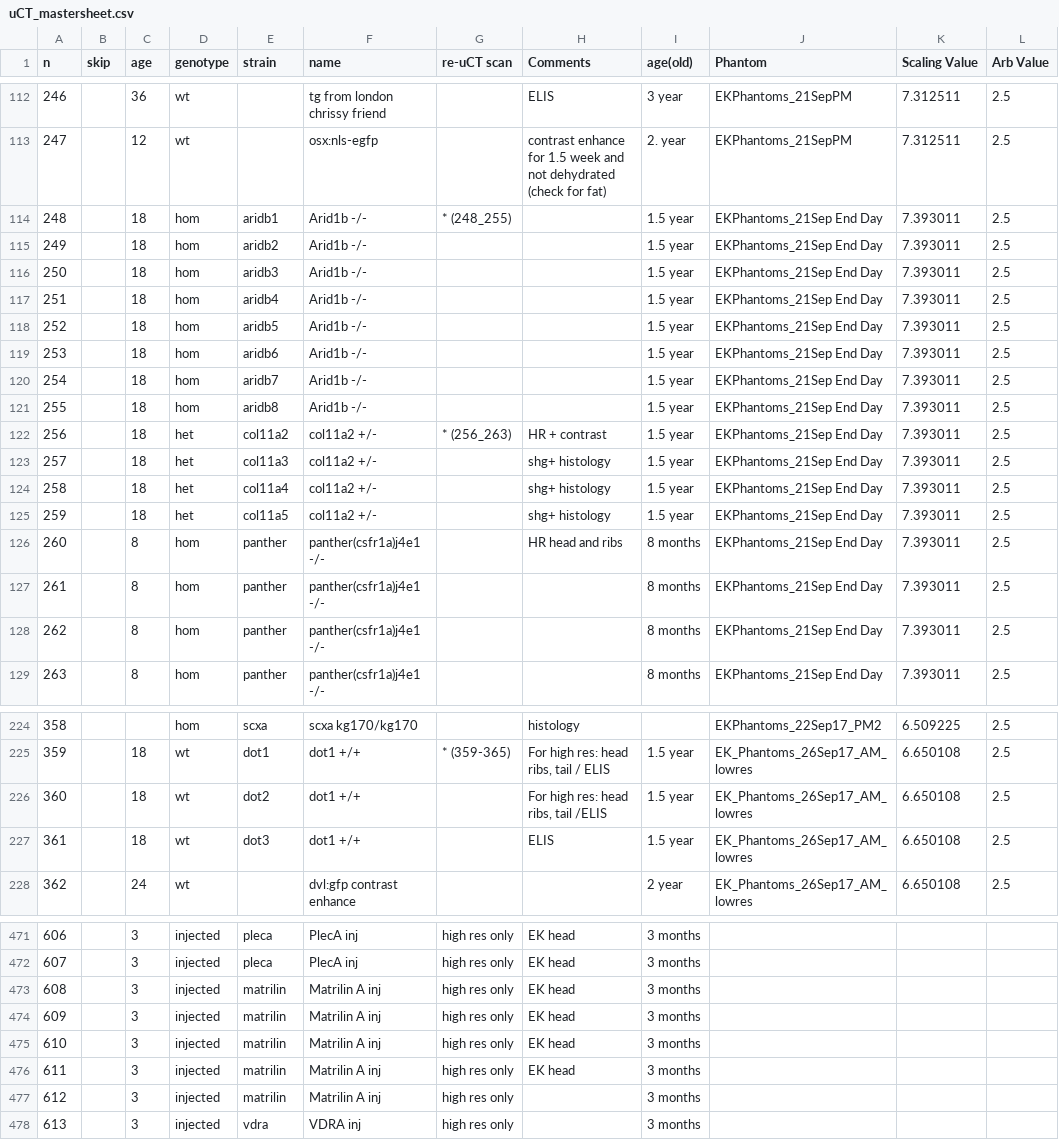
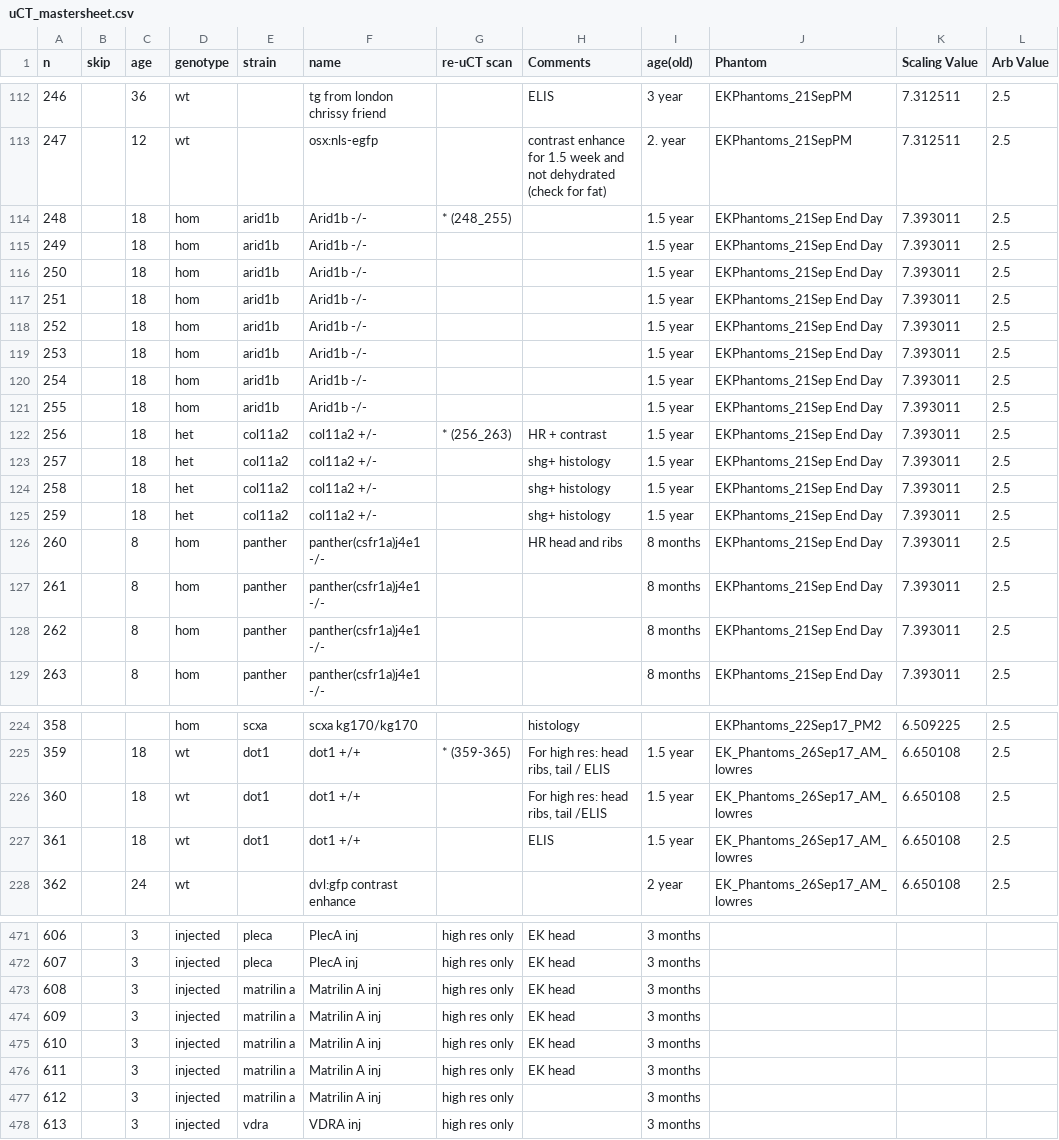
Before and after one commit to wahabk/ctfishpy, a CSV file: uCT_mastersheet.csv, drawn as a sheet; only a part is shown, gaps mark what is left out; the diff covers the shown part only.

```diff
--- a/uCT_mastersheet.csv
+++ b/uCT_mastersheet.csv
@@ -113,14 +113,14 @@ n,skip,age,genotype,strain,name,re-uCT scan,Comments,age(old),Phantom,Scaling Va
 247,,12,wt,,osx:nls-egfp,,contrast enhance for 1.5 week and not dehydrated (check for fat),2. year,EKPhantoms_21SepPM,7.312511,2.5
-248,,18,hom,aridb1,Arid1b -/- ,* (248_255),,1.5 year,EKPhantoms_21Sep End Day,7.393011,2.5
-249,,18,hom,aridb2,Arid1b -/- ,,,1.5 year,EKPhantoms_21Sep End Day,7.393011,2.5
-250,,18,hom,aridb3,Arid1b -/- ,,,1.5 year,EKPhantoms_21Sep End Day,7.393011,2.5
-251,,18,hom,aridb4,Arid1b -/- ,,,1.5 year,EKPhantoms_21Sep End Day,7.393011,2.5
-252,,18,hom,aridb5,Arid1b -/- ,,,1.5 year,EKPhantoms_21Sep End Day,7.393011,2.5
-253,,18,hom,aridb6,Arid1b -/- ,,,1.5 year,EKPhantoms_21Sep End Day,7.393011,2.5
-254,,18,hom,aridb7,Arid1b -/- ,,,1.5 year,EKPhantoms_21Sep End Day,7.393011,2.5
-255,,18,hom,aridb8,Arid1b -/- ,,,1.5 year,EKPhantoms_21Sep End Day,7.393011,2.5
+248,,18,hom,arid1b,Arid1b -/- ,* (248_255),,1.5 year,EKPhantoms_21Sep End Day,7.393011,2.5
+249,,18,hom,arid1b,Arid1b -/- ,,,1.5 year,EKPhantoms_21Sep End Day,7.393011,2.5
+250,,18,hom,arid1b,Arid1b -/- ,,,1.5 year,EKPhantoms_21Sep End Day,7.393011,2.5
+251,,18,hom,arid1b,Arid1b -/- ,,,1.5 year,EKPhantoms_21Sep End Day,7.393011,2.5
+252,,18,hom,arid1b,Arid1b -/- ,,,1.5 year,EKPhantoms_21Sep End Day,7.393011,2.5
+253,,18,hom,arid1b,Arid1b -/- ,,,1.5 year,EKPhantoms_21Sep End Day,7.393011,2.5
+254,,18,hom,arid1b,Arid1b -/- ,,,1.5 year,EKPhantoms_21Sep End Day,7.393011,2.5
+255,,18,hom,arid1b,Arid1b -/- ,,,1.5 year,EKPhantoms_21Sep End Day,7.393011,2.5
 256,,18,het,col11a2,col11a2 +/-,* (256_263),HR  + contrast,1.5 year,EKPhantoms_21Sep End Day,7.393011,2.5
-257,,18,het,col11a3,col11a2 +/-,,shg+ histology,1.5 year,EKPhantoms_21Sep End Day,7.393011,2.5
-258,,18,het,col11a4,col11a2 +/-,,shg+ histology,1.5 year,EKPhantoms_21Sep End Day,7.393011,2.5
-259,,18,het,col11a5,col11a2 +/-,,shg+ histology,1.5 year,EKPhantoms_21Sep End Day,7.393011,2.5
+257,,18,het,col11a2,col11a2 +/-,,shg+ histology,1.5 year,EKPhantoms_21Sep End Day,7.393011,2.5
+258,,18,het,col11a2,col11a2 +/-,,shg+ histology,1.5 year,EKPhantoms_21Sep End Day,7.393011,2.5
+259,,18,het,col11a2,col11a2 +/-,,shg+ histology,1.5 year,EKPhantoms_21Sep End Day,7.393011,2.5
 260,,8,hom,panther,panther(csfr1a)j4e1 -/-,,HR head and ribs,8 months,EKPhantoms_21Sep End Day,7.393011,2.5
@@ -225,4 +225,4 @@ n,skip,age,genotype,strain,name,re-uCT scan,Comments,age(old),Phantom,Scaling Va
 359,,18,wt,dot1,dot1 +/+,* (359-365)," For high res: head ribs, tail / ELIS",1.5 year,EK_Phantoms_26Sep17_AM_lowres,6.650108,2.5
-360,,18,wt,dot2,dot1 +/+,," For high res: head ribs, tail /ELIS",1.5 year,EK_Phantoms_26Sep17_AM_lowres,6.650108,2.5
-361,,18,wt,dot3,dot1 +/+,,ELIS,1.5 year,EK_Phantoms_26Sep17_AM_lowres,6.650108,2.5
+360,,18,wt,dot1,dot1 +/+,," For high res: head ribs, tail /ELIS",1.5 year,EK_Phantoms_26Sep17_AM_lowres,6.650108,2.5
+361,,18,wt,dot1,dot1 +/+,,ELIS,1.5 year,EK_Phantoms_26Sep17_AM_lowres,6.650108,2.5
 362,,24,wt,,dvl:gfp contrast enhance,,,2 year,EK_Phantoms_26Sep17_AM_lowres,6.650108,2.5
@@ -472,7 +472,7 @@ n,skip,age,genotype,strain,name,re-uCT scan,Comments,age(old),Phantom,Scaling Va
 607,,3,injected,pleca,PlecA inj,high res only ,EK head,3 months ,,,
-608,,3,injected,matrilin,Matrilin A inj ,high res only ,EK head,3 months ,,,
-609,,3,injected,matrilin,Matrilin A inj ,high res only ,EK head,3 months ,,,
-610,,3,injected,matrilin,Matrilin A inj ,high res only ,EK head,3 months ,,,
-611,,3,injected,matrilin,Matrilin A inj ,high res only ,EK head,3 months ,,,
-612,,3,injected,matrilin,Matrilin A inj ,high res only ,,3 months ,,,
+608,,3,injected,matrilin a,Matrilin A inj ,high res only ,EK head,3 months ,,,
+609,,3,injected,matrilin a,Matrilin A inj ,high res only ,EK head,3 months ,,,
+610,,3,injected,matrilin a,Matrilin A inj ,high res only ,EK head,3 months ,,,
+611,,3,injected,matrilin a,Matrilin A inj ,high res only ,EK head,3 months ,,,
+612,,3,injected,matrilin a,Matrilin A inj ,high res only ,,3 months ,,,
 613,,3,injected,vdra,VDRA inj,high res only ,,3 months ,,,
```
Also changed, not shown: 23 edited cells elsewhere in this file, 1 other file.
